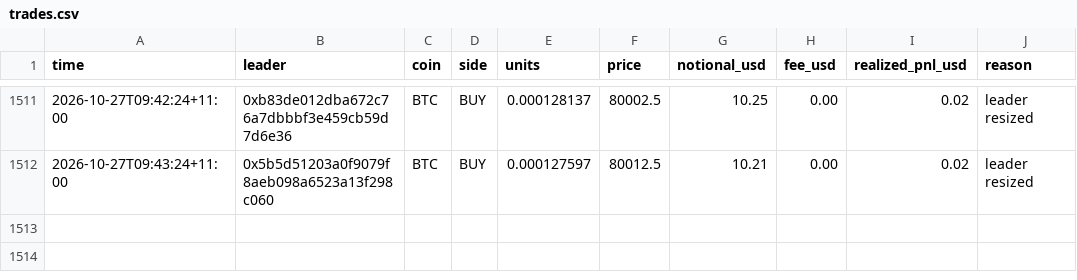
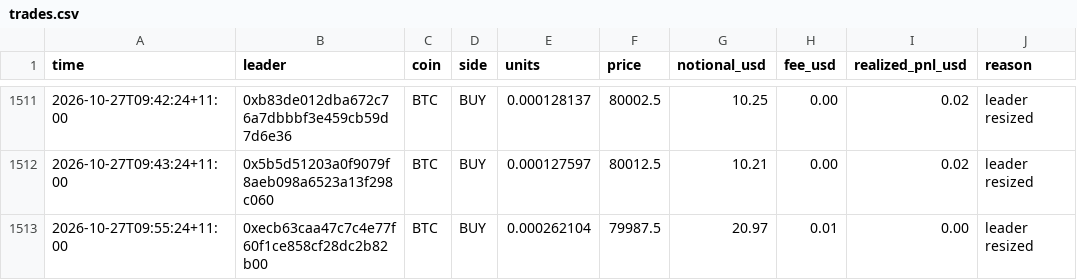
Before and after one commit to cosmick07/invo-copybot, a CSV file: data/trades.csv, drawn as a sheet; only a part is shown, gaps mark what is left out.

```diff
--- a/data/trades.csv
+++ b/data/trades.csv
@@ -1512 +1512,2 @@ time,leader,coin,side,units,price,notional_usd,fee_usd,realized_pnl_usd,reason
 2026-10-27T09:43:24+11:00,0x5b5d51203a0f9079f8aeb098a6523a13f298c060,BTC,BUY,0.000127597,80012.5,10.21,0.00,0.02,leader resized
+2026-10-27T09:55:24+11:00,0xecb63caa47c7c4e77f60f1ce858cf28dc2b82b00,BTC,BUY,0.000262104,79987.5,20.97,0.01,0.00,leader resized
```
Also changed, not shown: data/equity.csv, 3 other files.
